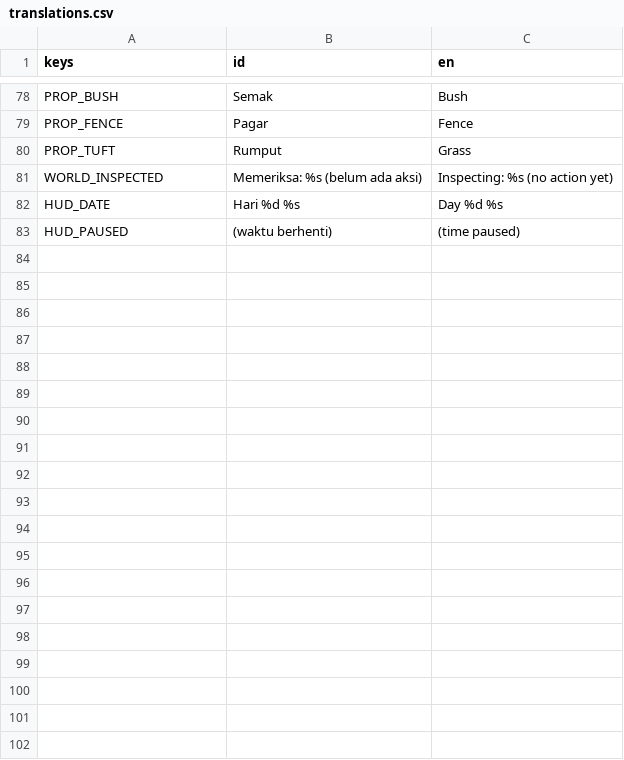
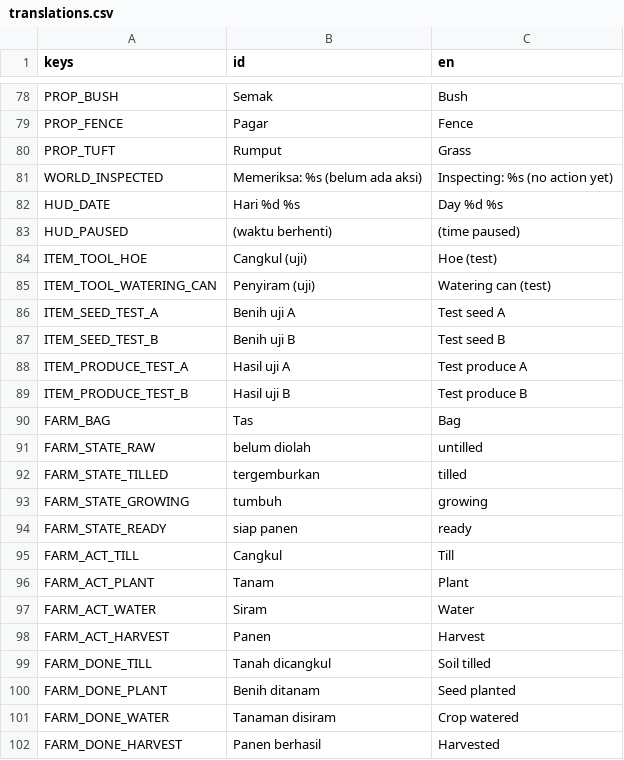
Before and after one commit to hadydaw/FARMING-ADVENTURE-NUSANTARA, a CSV file: game/i18n/translations.csv, drawn as a sheet; only a part is shown, gaps mark what is left out; the diff covers the shown part only; the diff names each change by its address in the sheet, - before the commit and + after, or states it on an @@ line.

```diff
--- a/game/i18n/translations.csv
+++ b/game/i18n/translations.csv
+row 84: ITEM_TOOL_HOE | Cangkul (uji) | Hoe (test)
+row 85: ITEM_TOOL_WATERING_CAN | Penyiram (uji) | Watering can (test)
+row 86: ITEM_SEED_TEST_A | Benih uji A | Test seed A
+row 87: ITEM_SEED_TEST_B | Benih uji B | Test seed B
+row 88: ITEM_PRODUCE_TEST_A | Hasil uji A | Test produce A
+row 89: ITEM_PRODUCE_TEST_B | Hasil uji B | Test produce B
+row 90: FARM_BAG | Tas | Bag
+row 91: FARM_STATE_RAW | belum diolah | untilled
+row 92: FARM_STATE_TILLED | tergemburkan | tilled
+row 93: FARM_STATE_GROWING | tumbuh | growing
+row 94: FARM_STATE_READY | siap panen | ready
+row 95: FARM_ACT_TILL | Cangkul | Till
+row 96: FARM_ACT_PLANT | Tanam | Plant
+row 97: FARM_ACT_WATER | Siram | Water
+row 98: FARM_ACT_HARVEST | Panen | Harvest
+row 99: FARM_DONE_TILL | Tanah dicangkul | Soil tilled
+row 100: FARM_DONE_PLANT | Benih ditanam | Seed planted
+row 101: FARM_DONE_WATER | Tanaman disiram | Crop watered
+row 102: FARM_DONE_HARVEST | Panen berhasil | Harvested
```
Also changed, not shown: 15 added rows elsewhere in this file, 26 other files.
